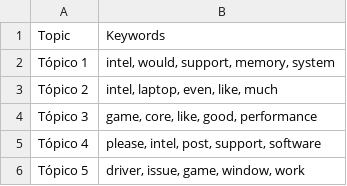
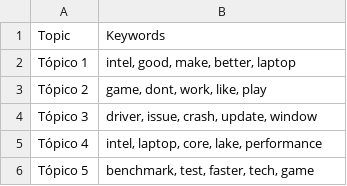
Before and after one commit to Ricardouchub/Proyecto-mlops-automl-reddit, a CSV file: data/topic_keywords.csv, drawn as a sheet.

```diff
--- a/data/topic_keywords.csv
+++ b/data/topic_keywords.csv
@@ -1,6 +1,6 @@
 Topic,Keywords
-Tópico 1,"intel, would, support, memory, system"
-Tópico 2,"intel, laptop, even, like, much"
-Tópico 3,"game, core, like, good, performance"
-Tópico 4,"please, intel, post, support, software"
-Tópico 5,"driver, issue, game, window, work"
+Tópico 1,"intel, good, make, better, laptop"
+Tópico 2,"game, dont, work, like, play"
+Tópico 3,"driver, issue, crash, update, window"
+Tópico 4,"intel, laptop, core, lake, performance"
+Tópico 5,"benchmark, test, faster, tech, game"
```
Also changed, not shown: 3 other files.
